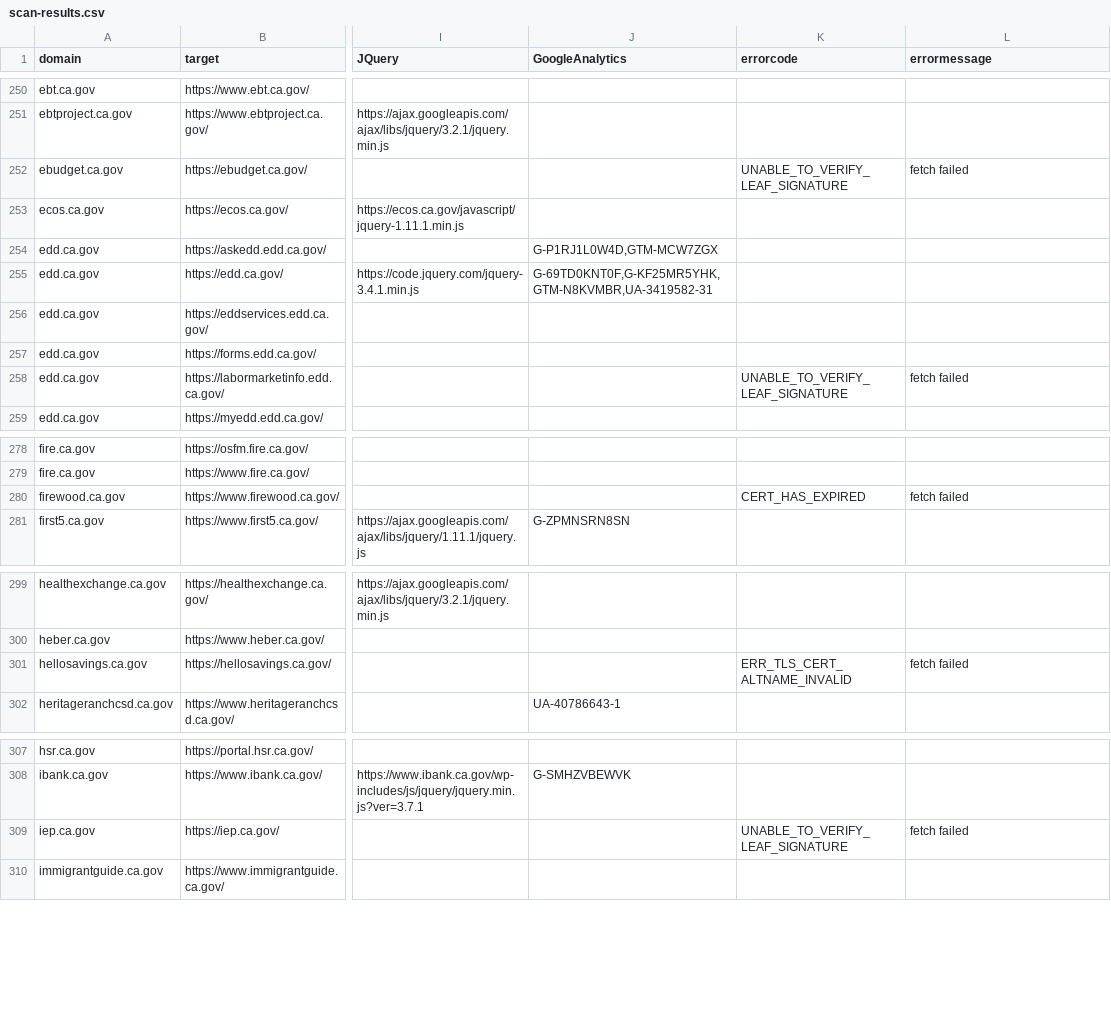
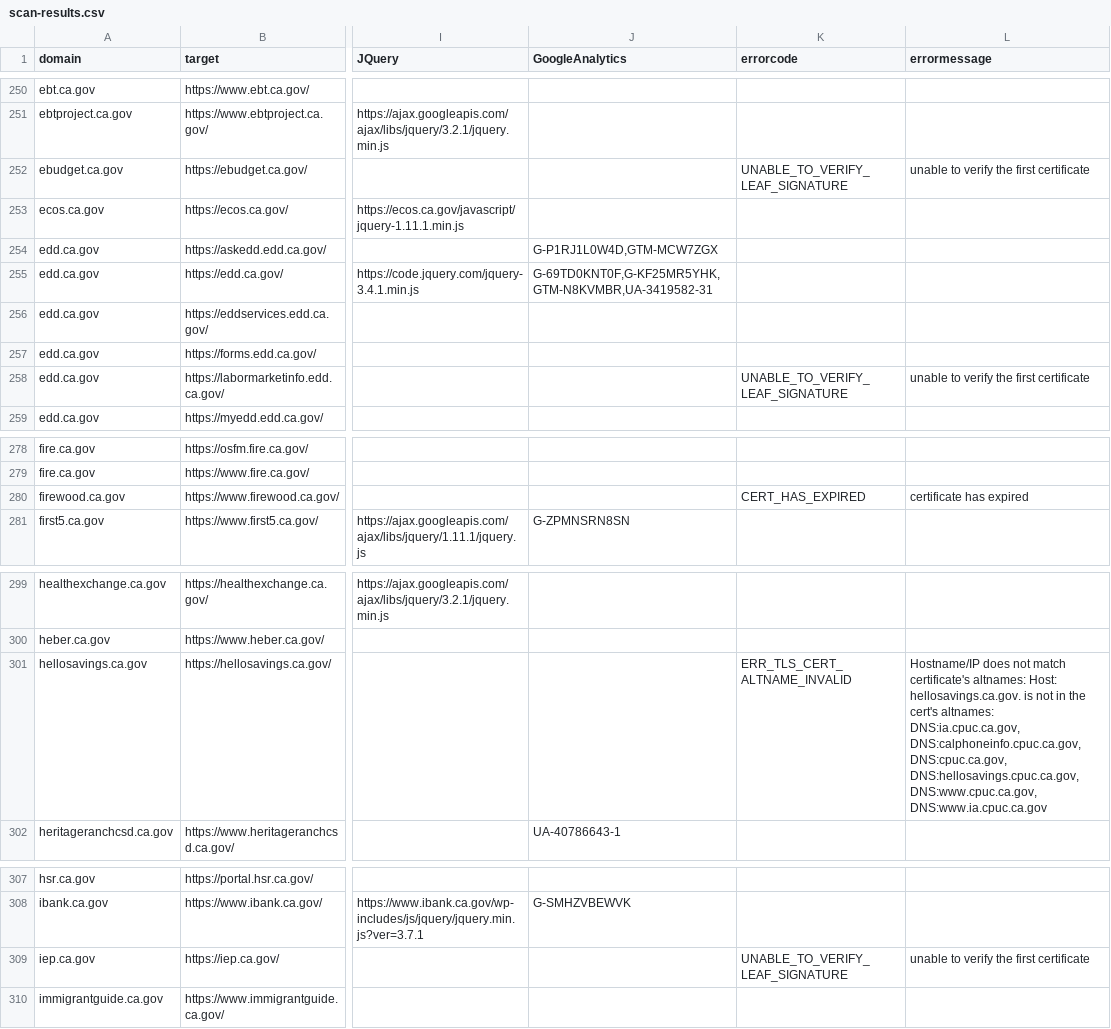
Before and after one commit to carterm/scan-url, a CSV file: publish/scan-results.csv, drawn as a sheet; only a part is shown, gaps mark what is left out; the diff covers the shown part only; the diff names each change by its address in the sheet, - before the commit and + after, or states it on an @@ line.

```diff
--- a/publish/scan-results.csv
+++ b/publish/scan-results.csv
-L252 (errormessage): fetch failed
+L252 (errormessage): unable to verify the first certificate
-L258 (errormessage): fetch failed
+L258 (errormessage): unable to verify the first certificate
-L280 (errormessage): fetch failed
+L280 (errormessage): certificate has expired
-L301 (errormessage): fetch failed
+L301 (errormessage): Hostname/IP does not match certificate's altnames: Host: hellosavings.ca.gov. is not in the cert's altnames: DNS:ia.cpuc.ca.gov, DNS:calphoneinfo.cpuc.ca.gov, DNS:cpuc.ca.gov, DNS:hellosavings.cpuc.ca.gov, DNS:www.cpuc.ca.gov, DNS:www.ia.cpuc.ca.gov
-L309 (errormessage): fetch failed
+L309 (errormessage): unable to verify the first certificate
```
Also changed, not shown: 33 edited cells elsewhere in this file, 4 other files.
